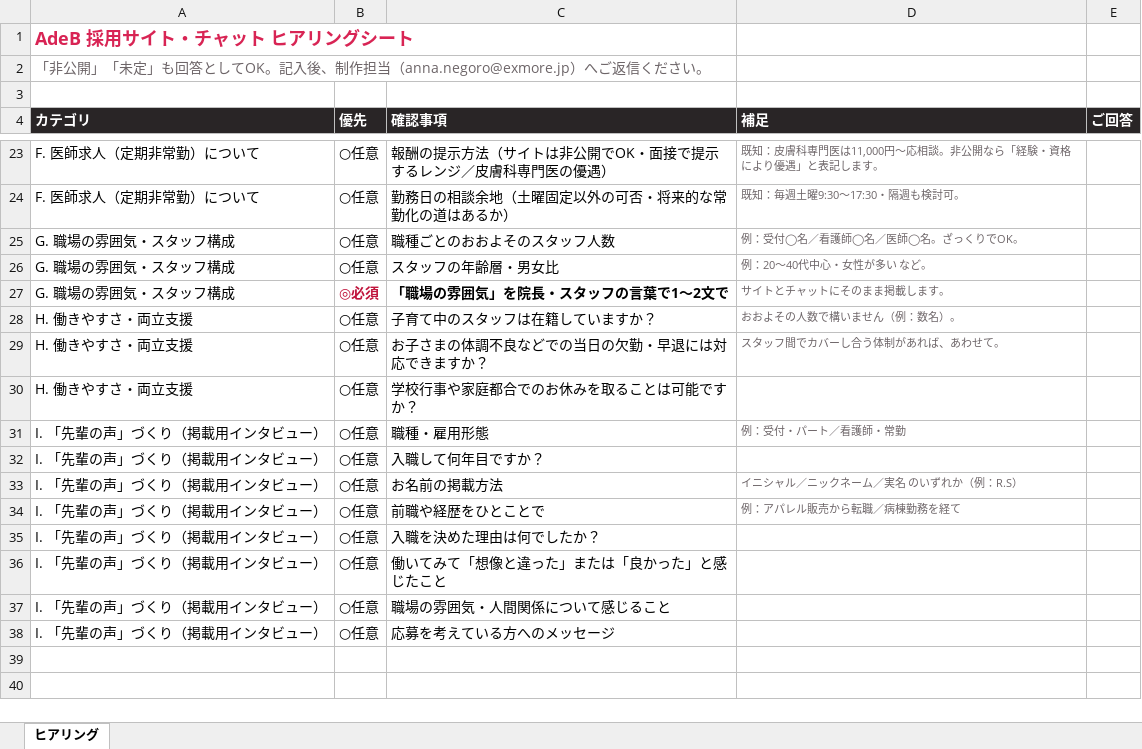
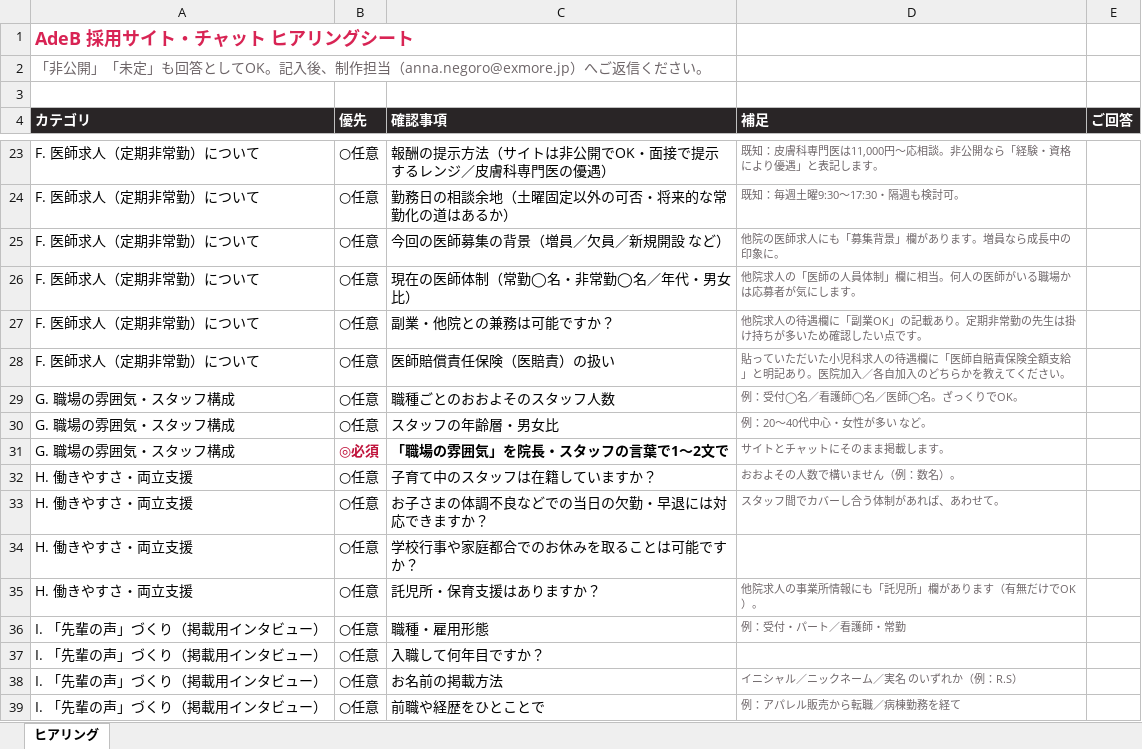
Before and after one commit to anna-hash-star/sugudesk, an Excel workbook: docs/recruit-site-template/adeb-hearing-sheet.xlsx, sheet ヒアリング, drawn as a sheet; only a part is shown, gaps mark what is left out; the shorter side is filled out with more unchanged rows; values as stored, in another font and other column widths than the file's, no borders; the diff names each change by its address in the sheet, - before the commit and + after, or states it on an @@ line.

```diff
--- a/docs/recruit-site-template/adeb-hearing-sheet.xlsx (sheet ヒアリング)
+++ b/docs/recruit-site-template/adeb-hearing-sheet.xlsx (sheet ヒアリング)
+row 25: F. 医師求人（定期非常勤）について | ○任意 | 今回の医師募集の背景（増員／欠員／新規開設 など） | 他院の医師求人にも「募集背景」欄があります。増員なら成長中の印象に。
+row 26: F. 医師求人（定期非常勤）について | ○任意 | 現在の医師体制（常勤◯名・非常勤◯名／年代・男女比） | 他院求人の「医師の人員体制」欄に相当。何人の医師がいる職場かは応募者が気にします。
+row 27: F. 医師求人（定期非常勤）について | ○任意 | 副業・他院との兼務は可能ですか？ | 他院求人の待遇欄に「副業OK」の記載あり。定期非常勤の先生は掛け持ちが多いため確認したい点です。
+row 28: F. 医師求人（定期非常勤）について | ○任意 | 医師賠償責任保険（医賠責）の扱い | 貼っていただいた小児科求人の待遇欄に「医師自賠責保険全額支給」と明記あり。医院加入／各自加入のどちらかを教えてください。
+row 35: H. 働きやすさ・両立支援 | ○任意 | 託児所・保育支援はありますか？ | 他院求人の事業所情報にも「託児所」欄があります（有無だけでOK）。
```
Also changed, not shown: 1 other file.
